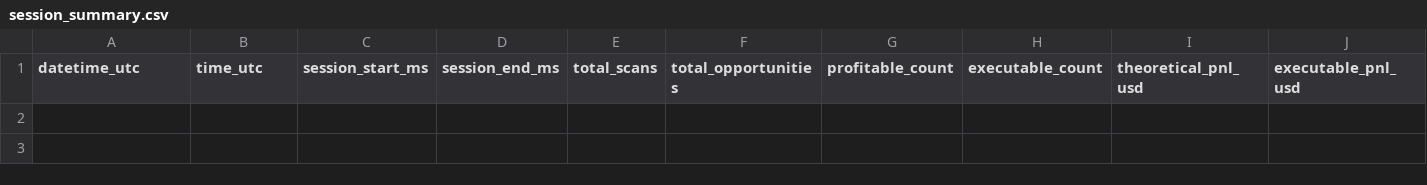
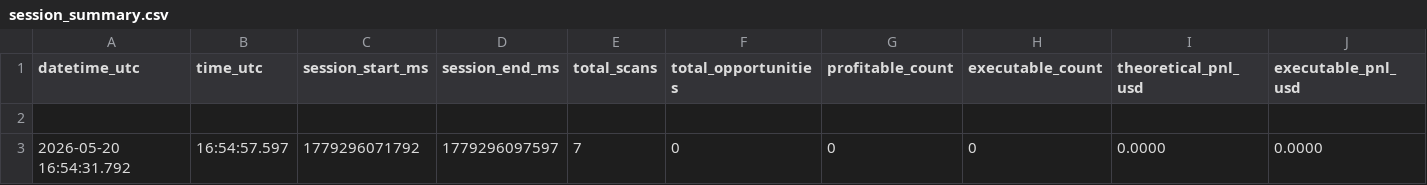
Before and after one commit to catani-maximiliano/solana, a CSV file: data/session_summary.csv, drawn as a sheet; only a part is shown; rows hold the shown columns only; the diff names each change by its address in the sheet, - before the commit and + after, or states it on an @@ line.

```diff
--- a/data/session_summary.csv
+++ b/data/session_summary.csv
+row 2: (empty)
+row 3: 2026-05-20 16:54:31.792 | 16:54:57.597 | 1779296071792 | 1779296097597 | 7 | 0 | 0 | 0 | 0.0000 | 0.0000
```
Also changed, not shown: 4 other files.
